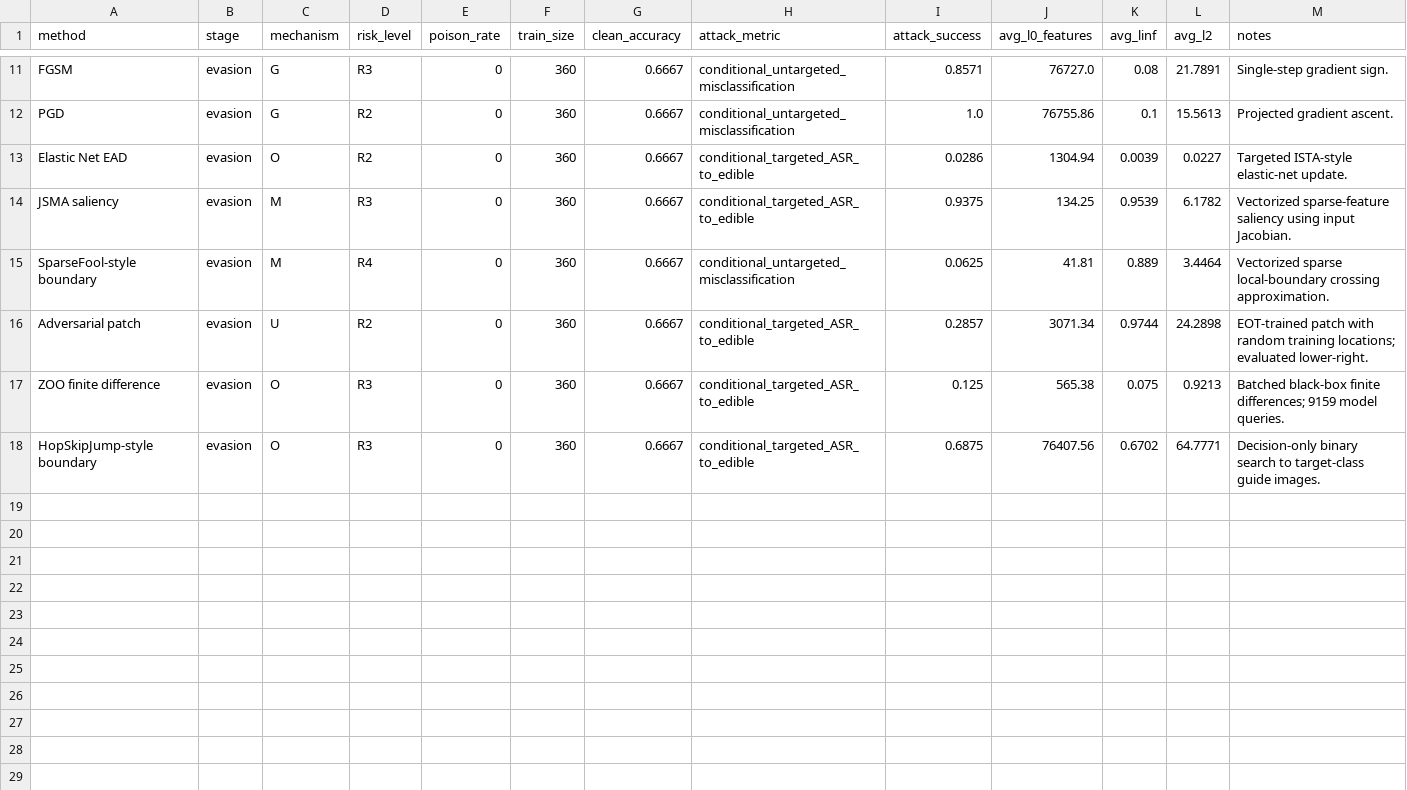
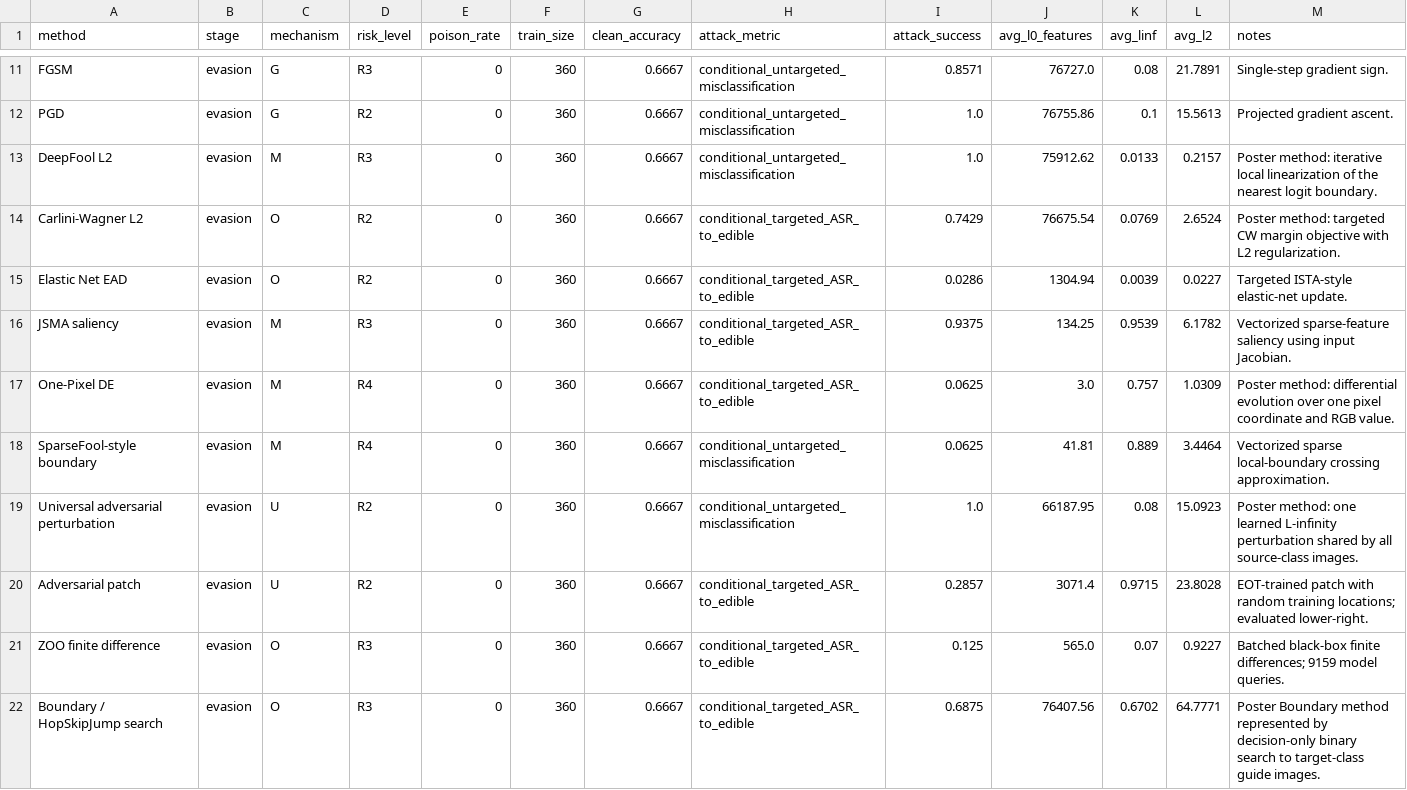
Before and after one commit to ykumar2020/datapoisontable, a CSV file: results/fungi_attack_comparison.csv, drawn as a sheet; only a part is shown, gaps mark what is left out.

```diff
--- a/results/fungi_attack_comparison.csv
+++ b/results/fungi_attack_comparison.csv
@@ -12,7 +12,11 @@ FGSM,evasion,G,R3,0,360,0.6667,conditional_untargeted_misclassification,0.8571,7
 PGD,evasion,G,R2,0,360,0.6667,conditional_untargeted_misclassification,1.0,76755.86,0.1,15.5613,Projected gradient ascent.
+DeepFool L2,evasion,M,R3,0,360,0.6667,conditional_untargeted_misclassification,1.0,75912.62,0.0133,0.2157,Poster method: iterative local linearization of the nearest logit boundary.
+Carlini-Wagner L2,evasion,O,R2,0,360,0.6667,conditional_targeted_ASR_to_edible,0.7429,76675.54,0.0769,2.6524,Poster method: targeted CW margin objective with L2 regularization.
 Elastic Net EAD,evasion,O,R2,0,360,0.6667,conditional_targeted_ASR_to_edible,0.0286,1304.94,0.0039,0.0227,Targeted ISTA-style elastic-net update.
 JSMA saliency,evasion,M,R3,0,360,0.6667,conditional_targeted_ASR_to_edible,0.9375,134.25,0.9539,6.1782,Vectorized sparse-feature saliency using input Jacobian.
+One-Pixel DE,evasion,M,R4,0,360,0.6667,conditional_targeted_ASR_to_edible,0.0625,3.0,0.757,1.0309,Poster method: differential evolution over one pixel coordinate and RGB value.
 SparseFool-style boundary,evasion,M,R4,0,360,0.6667,conditional_untargeted_misclassification,0.0625,41.81,0.889,3.4464,Vectorized sparse local-boundary crossing approximation.
-Adversarial patch,evasion,U,R2,0,360,0.6667,conditional_targeted_ASR_to_edible,0.2857,3071.34,0.9744,24.2898,EOT-trained patch with random training locations; evaluated lower-right.
-ZOO finite difference,evasion,O,R3,0,360,0.6667,conditional_targeted_ASR_to_edible,0.125,565.38,0.075,0.9213,Batched black-box finite differences; 9159 model queries.
-HopSkipJump-style boundary,evasion,O,R3,0,360,0.6667,conditional_targeted_ASR_to_edible,0.6875,76407.56,0.6702,64.7771,Decision-only binary search to target-class guide images.
+Universal adversarial perturbation,evasion,U,R2,0,360,0.6667,conditional_untargeted_misclassification,1.0,66187.95,0.08,15.0923,Poster method: one learned L-infinity perturbation shared by all source-class images.
+Adversarial patch,evasion,U,R2,0,360,0.6667,conditional_targeted_ASR_to_edible,0.2857,3071.4,0.9715,23.8028,EOT-trained patch with random training locations; evaluated lower-right.
+ZOO finite difference,evasion,O,R3,0,360,0.6667,conditional_targeted_ASR_to_edible,0.125,565.0,0.07,0.9227,Batched black-box finite differences; 9159 model queries.
+Boundary / HopSkipJump search,evasion,O,R3,0,360,0.6667,conditional_targeted_ASR_to_edible,0.6875,76407.56,0.6702,64.7771,Poster Boundary method represented by decision-only binary search to target-class guide images.
```
Also changed, not shown: results/attack_summary_statistics.csv, results/citation_verification.csv, 22 other files.
